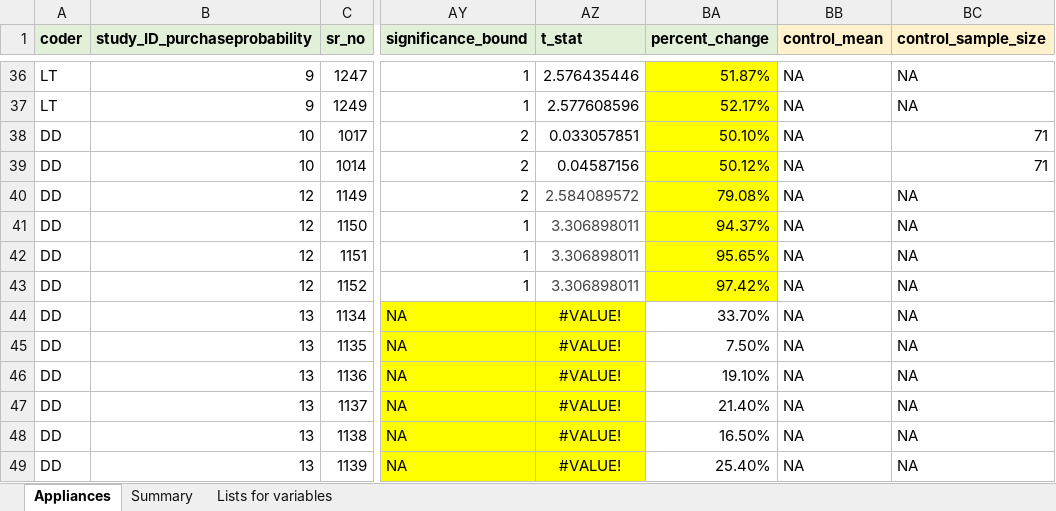
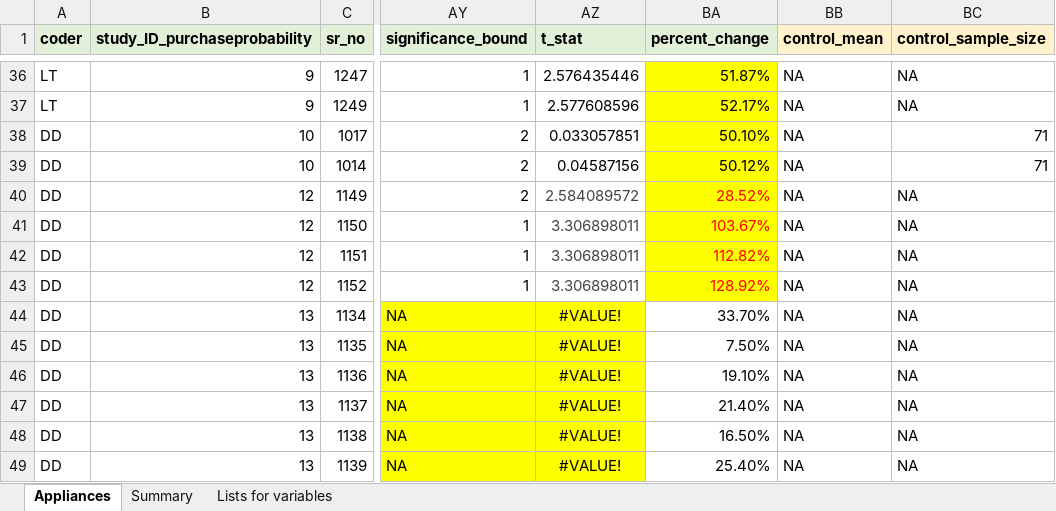
Before and after one commit to di-danilenko/appliances_interventions, an Excel workbook: appliances_purchase.xlsx, sheet Appliances, drawn as a sheet; only a part is shown, gaps mark what is left out; values as stored, in another font and other column widths than the file's, no borders; conditional formats not drawn; the diff names each change by its address in the sheet, - before the commit and + after, or states it on an @@ line.

Commit message:
Update appliances_purchase.xlsx

```diff
--- a/appliances_purchase.xlsx (sheet Appliances)
+++ b/appliances_purchase.xlsx (sheet Appliances)
-BA40 (percent_change): 79.08%
+BA40 (percent_change): 28.52%
-BA40:BA43 text colour: black
+BA40:BA43 text colour: #FF0000
-BA41 (percent_change): 94.37%
+BA41 (percent_change): 103.67%
-BA42 (percent_change): 95.65%
+BA42 (percent_change): 112.82%
-BA43 (percent_change): 97.42%
+BA43 (percent_change): 128.92%
```
